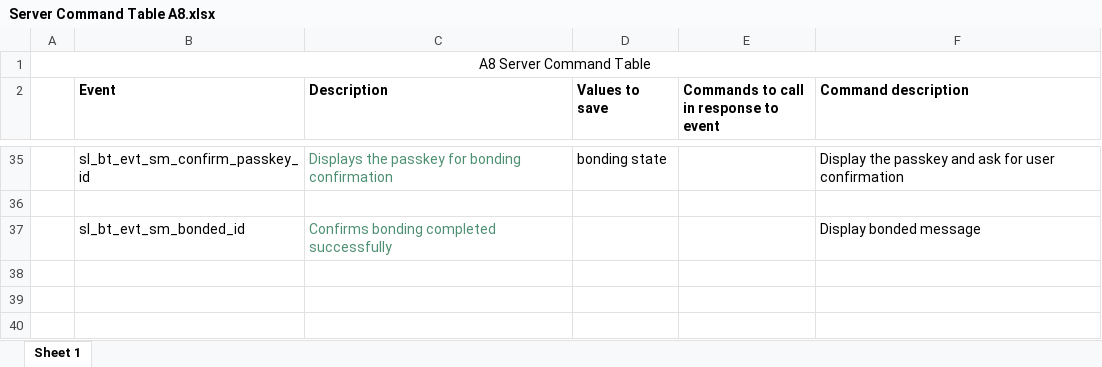
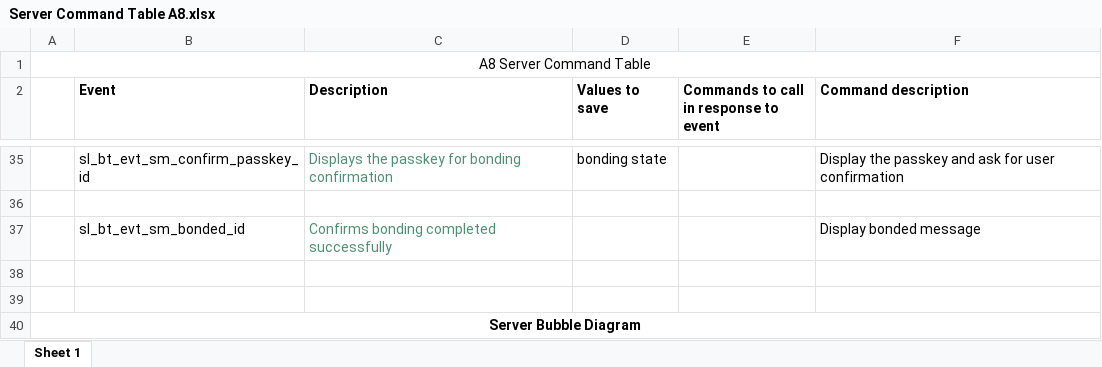
Before and after one commit to CU-ECEN-5823/ecen5823-courseproject-DhruvHMehta, an Excel workbook: questions/Server Command Table A8.xlsx, sheet Sheet 1, drawn as a sheet; only a part is shown, gaps mark what is left out; values as stored, in another font and other column widths than the file's, no borders; charts and pictures not drawn; the diff names each change by its address in the sheet, - before the commit and + after, or states it on an @@ line.

Commit message:
Added bubble diagram for server temperature state machine

```diff
--- a/questions/Server Command Table A8.xlsx (sheet Sheet 1)
+++ b/questions/Server Command Table A8.xlsx (sheet Sheet 1)
+row 38: (empty)
+row 39: (empty)
+row 40: Server Bubble Diagram
```
Also changed, not shown: charts or pictures.
